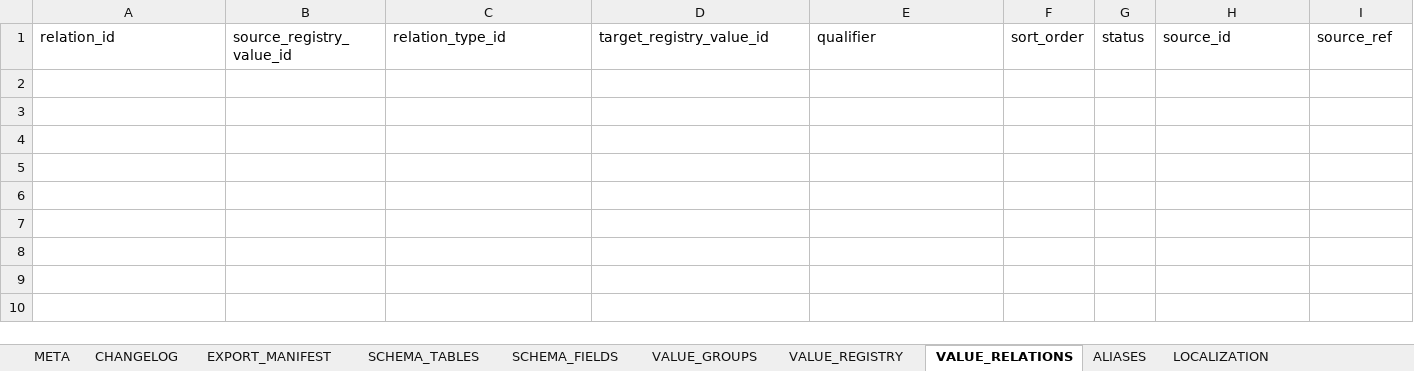
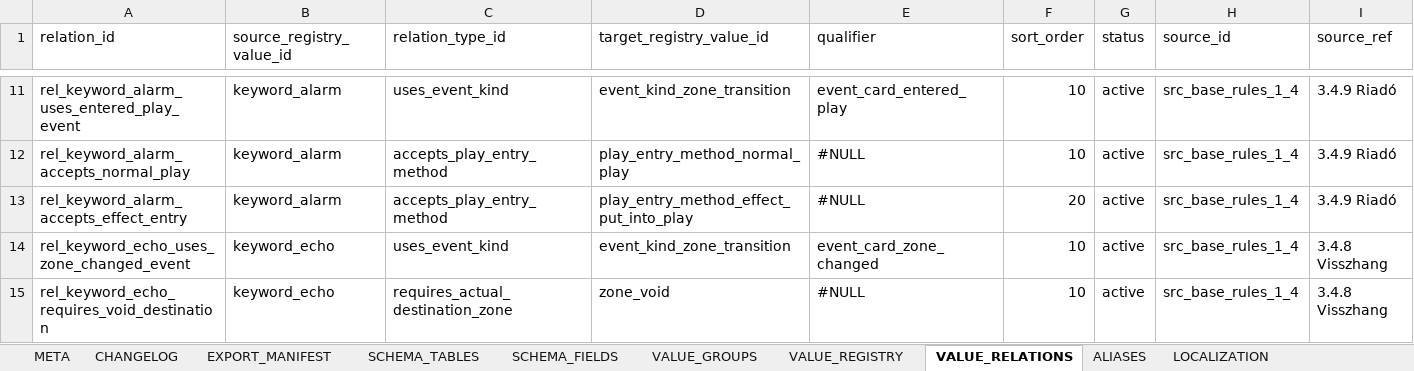
Before and after one commit to commander150/Aeterna_Projekt, an Excel workbook: Aeterna dokumentációk/LOOKUPS v2.xlsx, sheet VALUE_RELATIONS, drawn as a sheet; only a part is shown, gaps mark what is left out; values as stored, in another font and other column widths than the file's, no borders; charts and pictures not drawn; rows hold the shown columns only; the diff covers the shown part only; the diff names each change by its address in the sheet, - before the commit and + after, or states it on an @@ line.

```diff
--- a/Aeterna dokumentációk/LOOKUPS v2.xlsx (sheet VALUE_RELATIONS)
+++ b/Aeterna dokumentációk/LOOKUPS v2.xlsx (sheet VALUE_RELATIONS)
+row 11: rel_keyword_alarm_uses_entered_play_event | keyword_alarm | uses_event_kind | event_kind_zone_transition | event_card_entered_play | 10 | active | src_base_rules_1_4 | 3.4.9 Riadó
+row 12: rel_keyword_alarm_accepts_normal_play | keyword_alarm | accepts_play_entry_method | play_entry_method_normal_play | #NULL | 10 | active | src_base_rules_1_4 | 3.4.9 Riadó
+row 13: rel_keyword_alarm_accepts_effect_entry | keyword_alarm | accepts_play_entry_method | play_entry_method_effect_put_into_play | #NULL | 20 | active | src_base_rules_1_4 | 3.4.9 Riadó
+row 14: rel_keyword_echo_uses_zone_changed_event | keyword_echo | uses_event_kind | event_kind_zone_transition | event_card_zone_changed | 10 | active | src_base_rules_1_4 | 3.4.8 Visszhang
+row 15: rel_keyword_echo_requires_void_destination | keyword_echo | requires_actual_destination_zone | zone_void | #NULL | 10 | active | src_base_rules_1_4 | 3.4.8 Visszhang
```
Also changed, not shown: 40 added rows elsewhere in this sheet, sheet VALIDATION_RULES, sheet CONTRACT_FIELDS, sheet VALUE_REGISTRY, sheet CHANGELOG, sheet MIGRATION_MAP, sheet LOCALIZATION, 14 more sheets.
